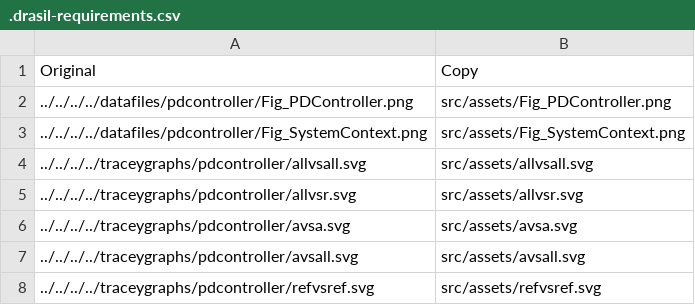
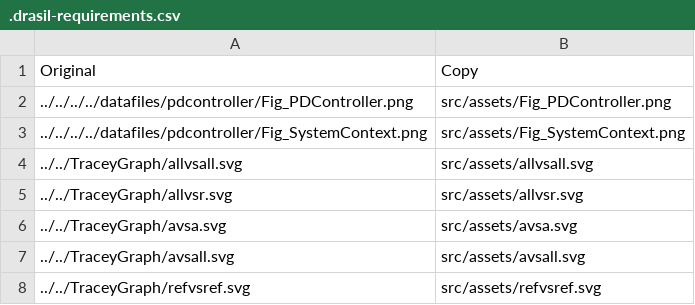
Before and after one commit to JacquesCarette/Drasil, a CSV file: code/stable/pdcontroller/SRS/mdBook/.drasil-requirements.csv, drawn as a sheet.

Commit message:
Render trace graphs into per case study build folder
Closes #5028

```diff
--- a/code/stable/pdcontroller/SRS/mdBook/.drasil-requirements.csv
+++ b/code/stable/pdcontroller/SRS/mdBook/.drasil-requirements.csv
@@ -3,6 +3,6 @@ Original,Copy
 ../../../../datafiles/pdcontroller/Fig_SystemContext.png,src/assets/Fig_SystemContext.png
-../../../../traceygraphs/pdcontroller/allvsall.svg,src/assets/allvsall.svg
-../../../../traceygraphs/pdcontroller/allvsr.svg,src/assets/allvsr.svg
-../../../../traceygraphs/pdcontroller/avsa.svg,src/assets/avsa.svg
-../../../../traceygraphs/pdcontroller/avsall.svg,src/assets/avsall.svg
-../../../../traceygraphs/pdcontroller/refvsref.svg,src/assets/refvsref.svg
+../../TraceyGraph/allvsall.svg,src/assets/allvsall.svg
+../../TraceyGraph/allvsr.svg,src/assets/allvsr.svg
+../../TraceyGraph/avsa.svg,src/assets/avsa.svg
+../../TraceyGraph/avsall.svg,src/assets/avsall.svg
+../../TraceyGraph/refvsref.svg,src/assets/refvsref.svg
```
Also changed, not shown: code/stable/dblpend/SRS/mdBook/.drasil-requirements.csv, code/stable/gamephysics/SRS/mdBook/.drasil-requirements.csv, 49 other files.
